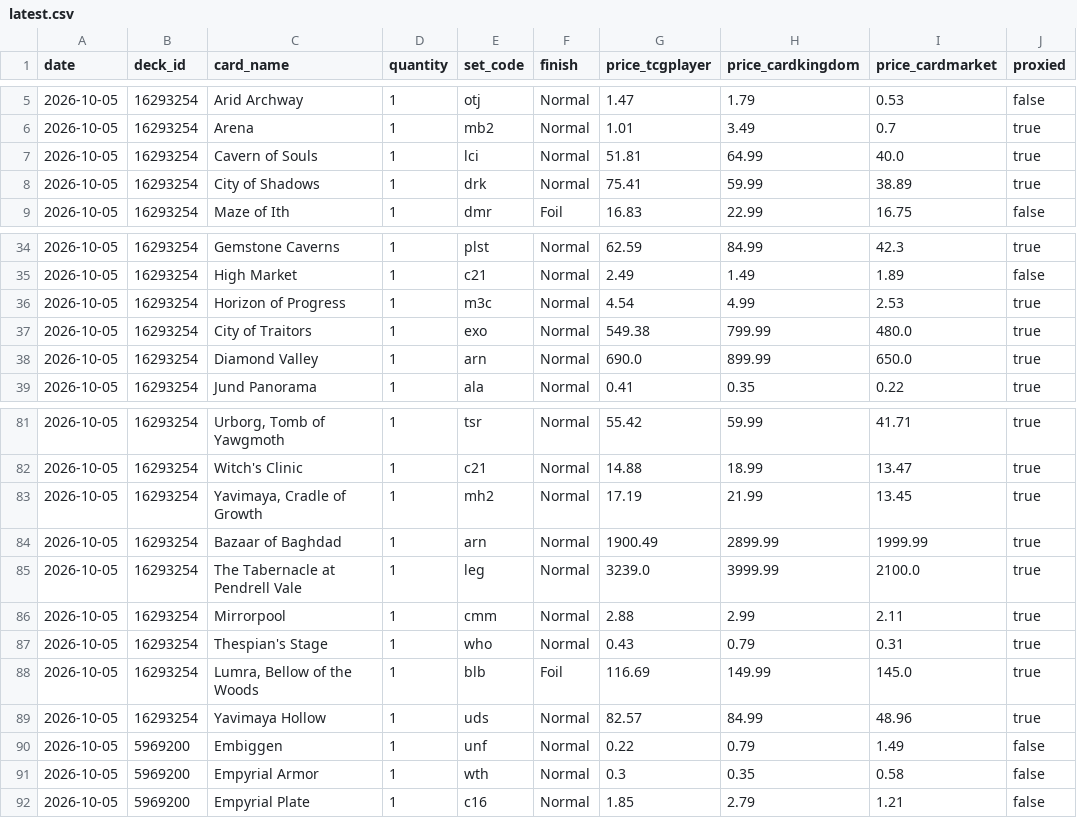
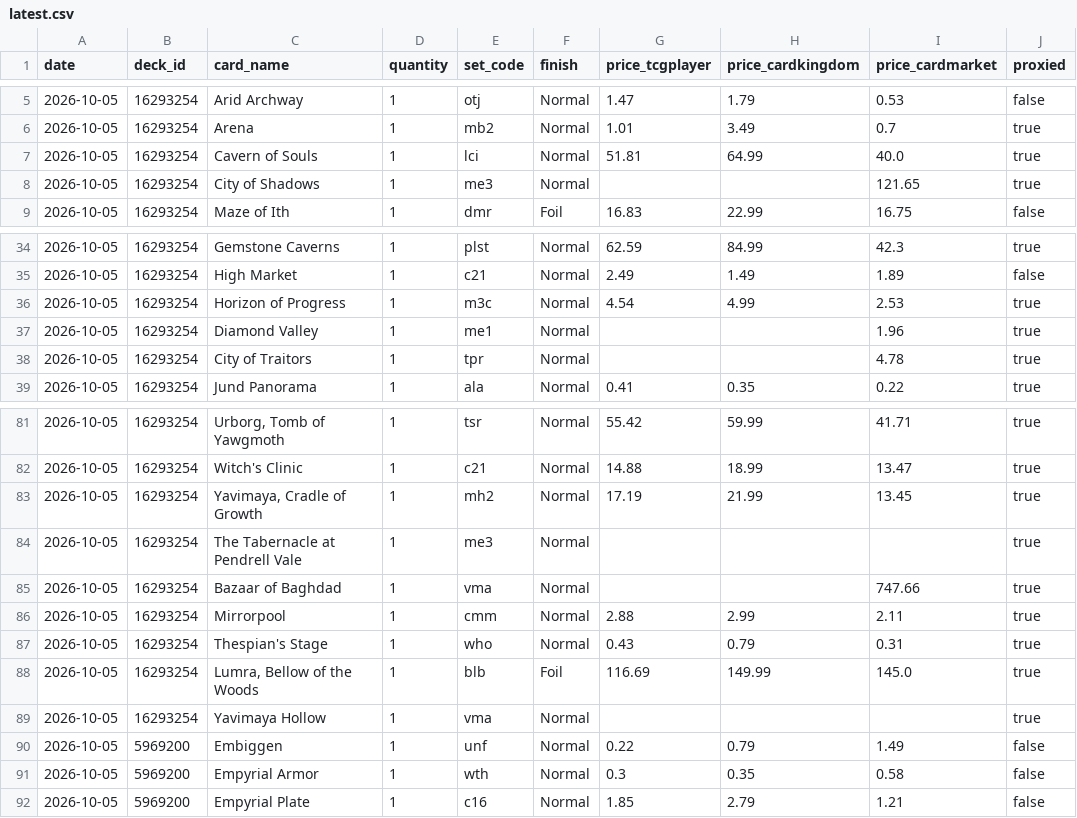
Before and after one commit to jimna-h/archidekt-price-tracker, a CSV file: data/latest.csv, drawn as a sheet; only a part is shown, gaps mark what is left out.

```diff
--- a/data/latest.csv
+++ b/data/latest.csv
@@ -7,3 +7,3 @@ date,deck_id,card_name,quantity,set_code,finish,price_tcgplayer,price_cardkingdo
 2026-10-05,16293254,Cavern of Souls,1,lci,Normal,51.81,64.99,40.0,true
-2026-10-05,16293254,City of Shadows,1,drk,Normal,75.41,59.99,38.89,true
+2026-10-05,16293254,City of Shadows,1,me3,Normal,,,121.65,true
 2026-10-05,16293254,Maze of Ith,1,dmr,Foil,16.83,22.99,16.75,false
@@ -36,4 +36,4 @@ date,deck_id,card_name,quantity,set_code,finish,price_tcgplayer,price_cardkingdo
 2026-10-05,16293254,Horizon of Progress,1,m3c,Normal,4.54,4.99,2.53,true
-2026-10-05,16293254,City of Traitors,1,exo,Normal,549.38,799.99,480.0,true
-2026-10-05,16293254,Diamond Valley,1,arn,Normal,690.0,899.99,650.0,true
+2026-10-05,16293254,Diamond Valley,1,me1,Normal,,,1.96,true
+2026-10-05,16293254,City of Traitors,1,tpr,Normal,,,4.78,true
 2026-10-05,16293254,Jund Panorama,1,ala,Normal,0.41,0.35,0.22,true
@@ -83,4 +83,4 @@ date,deck_id,card_name,quantity,set_code,finish,price_tcgplayer,price_cardkingdo
 2026-10-05,16293254,"Yavimaya, Cradle of Growth",1,mh2,Normal,17.19,21.99,13.45,true
-2026-10-05,16293254,Bazaar of Baghdad,1,arn,Normal,1900.49,2899.99,1999.99,true
-2026-10-05,16293254,The Tabernacle at Pendrell Vale,1,leg,Normal,3239.0,3999.99,2100.0,true
+2026-10-05,16293254,The Tabernacle at Pendrell Vale,1,me3,Normal,,,,true
+2026-10-05,16293254,Bazaar of Baghdad,1,vma,Normal,,,747.66,true
 2026-10-05,16293254,Mirrorpool,1,cmm,Normal,2.88,2.99,2.11,true
@@ -88,3 +88,3 @@ date,deck_id,card_name,quantity,set_code,finish,price_tcgplayer,price_cardkingdo
 2026-10-05,16293254,"Lumra, Bellow of the Woods",1,blb,Foil,116.69,149.99,145.0,true
-2026-10-05,16293254,Yavimaya Hollow,1,uds,Normal,82.57,84.99,48.96,true
+2026-10-05,16293254,Yavimaya Hollow,1,vma,Normal,,,,true
 2026-10-05,5969200,Embiggen,1,unf,Normal,0.22,0.79,1.49,false
```
Also changed, not shown: data/card_prices/2026-10.csv, data/decklists.csv, 1 other file.
